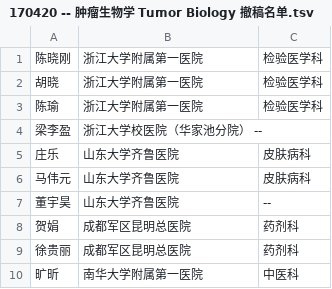
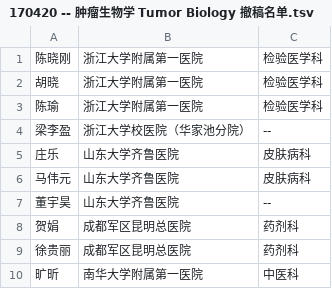
Before and after one commit to tosia0/the_other_stories, a TSV file: events/170420 -- 肿瘤生物学 Tumor Biology 撤稿名单.tsv, drawn as a sheet; only a part is shown.

Commit message:
fix space error for better visualization (2)

```diff
--- a/events/170420 -- 肿瘤生物学 Tumor Biology 撤稿名单.tsv
+++ b/events/170420 -- 肿瘤生物学 Tumor Biology 撤稿名单.tsv
@@ -3,3 +3,3 @@
 陈瑜	浙江大学附属第一医院	检验医学科
-梁李盈	浙江大学校医院（华家池分院）    --
+梁李盈	浙江大学校医院（华家池分院）	--
 庄乐	山东大学齐鲁医院	皮肤病科
```
